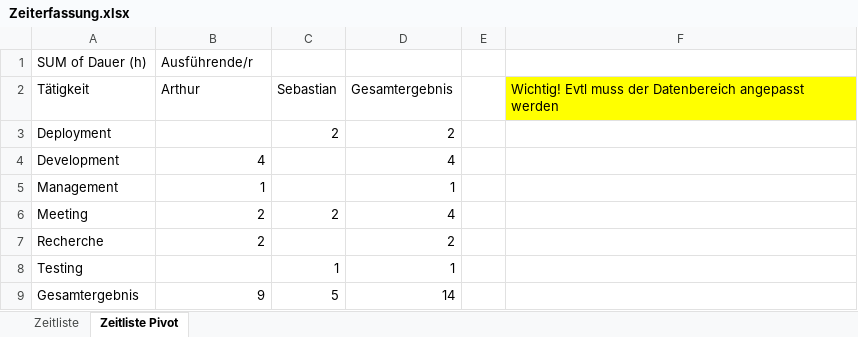
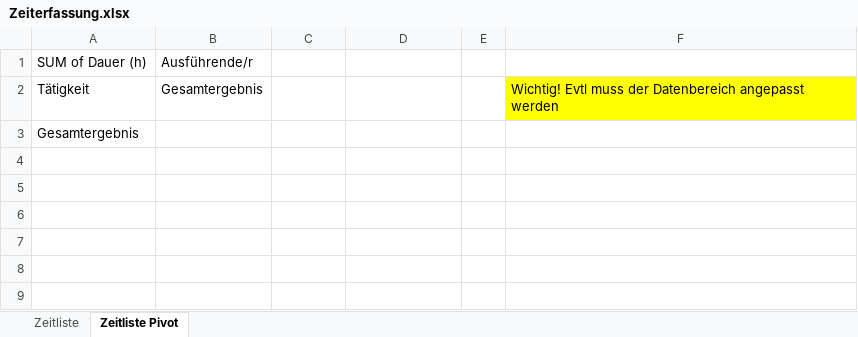
Before and after one commit to DavidDittmann/BIF-SS19-SWE2, an Excel workbook: Zeiterfassung.xlsx, sheet Zeitliste Pivot, drawn as a sheet; values as stored, in another font and other column widths than the file's, no borders; charts and pictures not drawn; removed rows and columns are numbered as before the commit, all else as after; the diff names each change by its address in the sheet, - before the commit and + after, or states it on an @@ line.

Commit message:
zeiterfassung update

```diff
--- a/Zeiterfassung.xlsx (sheet Zeitliste Pivot)
+++ b/Zeiterfassung.xlsx (sheet Zeitliste Pivot)
-B2: Arthur
+B2: Gesamtergebnis
-C2: Sebastian
+C2: (empty)
-D2: Gesamtergebnis
+D2: (empty)
-row 3: Deployment |  | 2 | 2
-row 4: Development | 4 |  | 4
-row 5: Management | 1 |  | 1
-row 6: Meeting | 2 | 2 | 4
-row 7: Recherche | 2 |  | 2
-row 8: Testing |  | 1 | 1
-B3: 9
+B3: (empty)
-C3: 5
+C3: (empty)
-D3: 14
+D3: (empty)
```
Also changed, not shown: sheet Zeitliste, charts or pictures.
